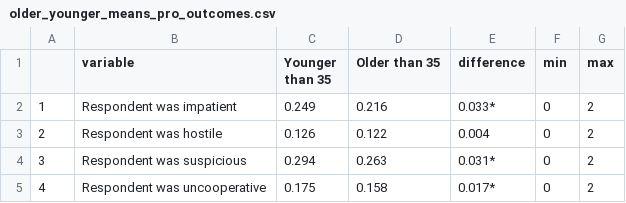
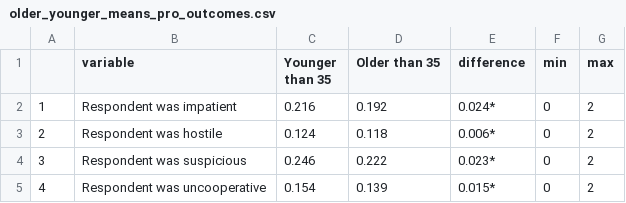
Before and after one commit to mccormackandrew/elder_youre_right, a CSV file: tables/older_younger_means_pro_outcomes.csv, drawn as a sheet.

```diff
--- a/tables/older_younger_means_pro_outcomes.csv
+++ b/tables/older_younger_means_pro_outcomes.csv
@@ -1,5 +1,5 @@
 "","variable","Younger than 35","Older than 35","difference","min","max"
-"1","Respondent was impatient",0.249,0.216,"0.033*",0,2
-"2","Respondent was hostile",0.126,0.122,"0.004",0,2
-"3","Respondent was suspicious",0.294,0.263,"0.031*",0,2
-"4","Respondent was uncooperative",0.175,0.158,"0.017*",0,2
+"1","Respondent was impatient",0.216,0.192,"0.024*",0,2
+"2","Respondent was hostile",0.124,0.118,"0.006*",0,2
+"3","Respondent was suspicious",0.246,0.222,"0.023*",0,2
+"4","Respondent was uncooperative",0.154,0.139,"0.015*",0,2
```
Also changed, not shown: tables/age_difference_distributions.csv, tables/effects_original_scales.csv, 23 other files.
